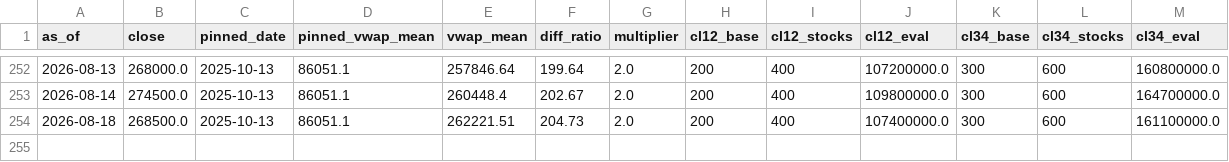
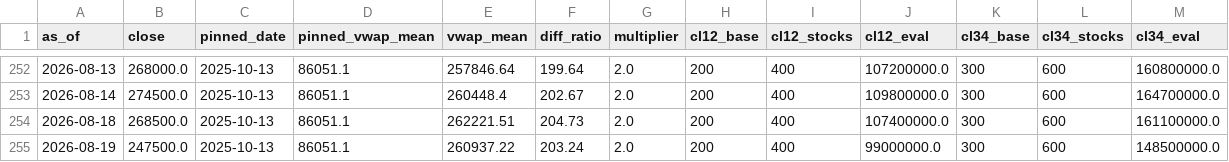
Before and after one commit to ssethj/samsung-price, a CSV file: data/005930_kospi_psu.csv, drawn as a sheet; only a part is shown, gaps mark what is left out.

```diff
--- a/data/005930_kospi_psu.csv
+++ b/data/005930_kospi_psu.csv
@@ -254 +254,2 @@ as_of,close,pinned_date,pinned_vwap_mean,vwap_mean,diff_ratio,multiplier,cl12_ba
 2026-08-18,268500.0,2025-10-13,86051.1,262221.51,204.73,2.0,200,400,107400000.0,300,600,161100000.0
+2026-08-19,247500.0,2025-10-13,86051.1,260937.22,203.24,2.0,200,400,99000000.0,300,600,148500000.0
```
Also changed, not shown: data/005930_kospi_prices.csv, data/005930_kospi_vwap.csv.
